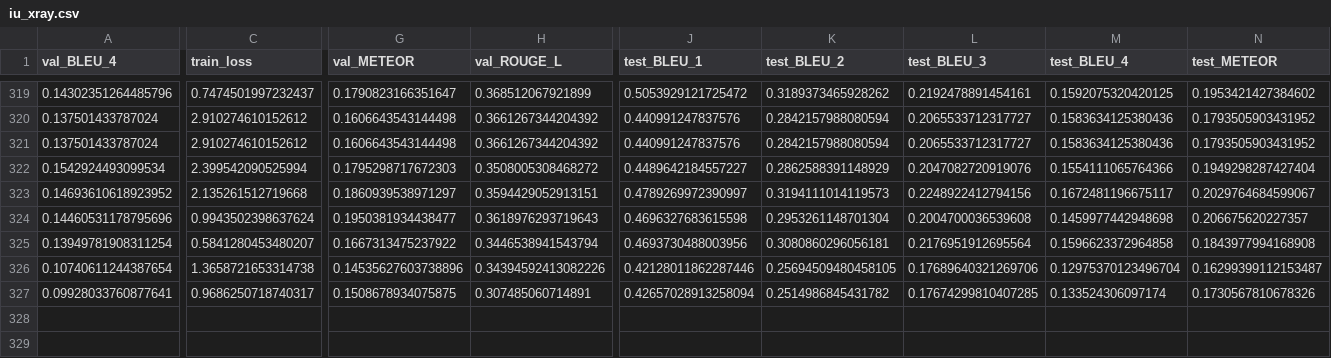
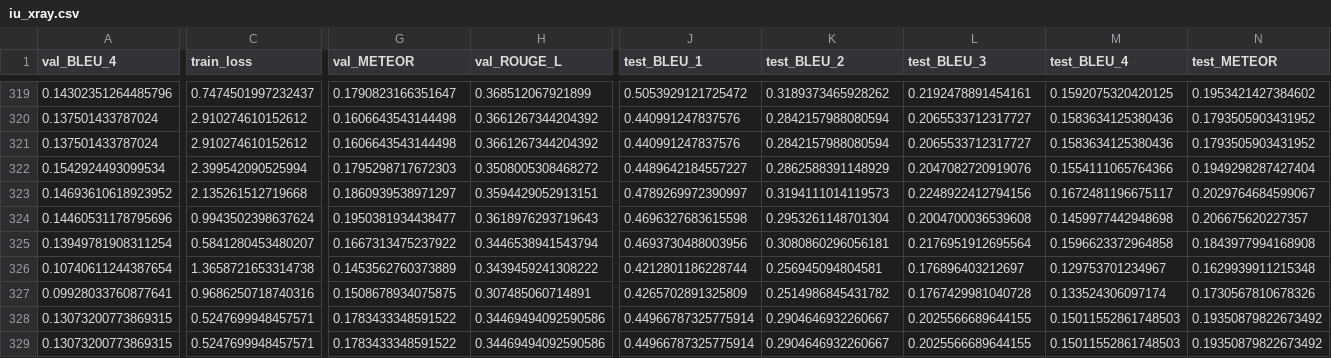
Before and after one commit to Markin-Wang/CAMANet, a CSV file: records/iu_xray.csv, drawn as a sheet; only a part is shown, gaps mark what is left out; rows hold the shown columns only; the diff covers the shown part only; the diff names each change by its address in the sheet, - before the commit and + after, or states it on an @@ line.

```diff
--- a/records/iu_xray.csv
+++ b/records/iu_xray.csv
-G326 (val_METEOR): 0.14535627603738896
+G326 (val_METEOR): 0.1453562760373889
-H326 (val_ROUGE_L): 0.34394592413082226
+H326 (val_ROUGE_L): 0.3439459241308222
-J326 (test_BLEU_1): 0.42128011862287446
+J326 (test_BLEU_1): 0.4212801186228744
-K326 (test_BLEU_2): 0.25694509480458105
+K326 (test_BLEU_2): 0.256945094804581
-L326 (test_BLEU_3): 0.17689640321269706
+L326 (test_BLEU_3): 0.176896403212697
-M326 (test_BLEU_4): 0.12975370123496704
+M326 (test_BLEU_4): 0.129753701234967
-N326 (test_METEOR): 0.16299399112153487
+N326 (test_METEOR): 0.1629939911215348
-C327 (train_loss): 0.9686250718740317
+C327 (train_loss): 0.9686250718740316
-J327 (test_BLEU_1): 0.42657028913258094
+J327 (test_BLEU_1): 0.4265702891325809
-L327 (test_BLEU_3): 0.17674299810407285
+L327 (test_BLEU_3): 0.1767429981040728
+row 328: 0.13073200773869315 | 0.5247699948457571 | 0.1783433348591522 | 0.34469494092590586 | 0.44966787325775914 | 0.2904646932260667 | 0.2025566689644155 | 0.15011552861748503 | 0.19350879822673492
+row 329: 0.13073200773869315 | 0.5247699948457571 | 0.1783433348591522 | 0.34469494092590586 | 0.44966787325775914 | 0.2904646932260667 | 0.2025566689644155 | 0.15011552861748503 | 0.19350879822673492
```
Also changed, not shown: 3 edited cells elsewhere in this file, 26 other files.
